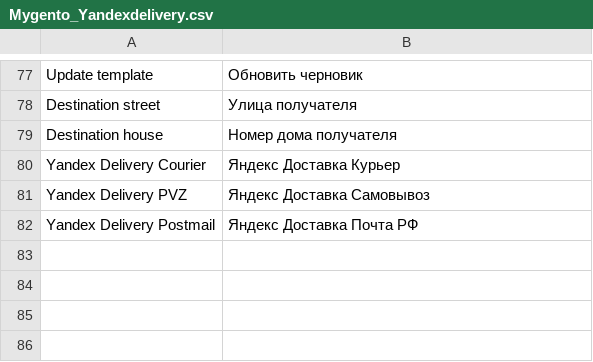
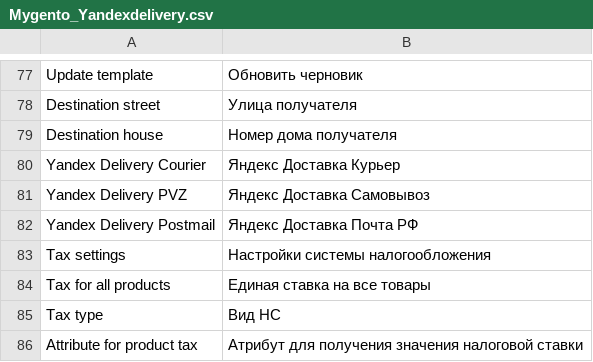
Before and after one commit to mygento/yandexdelivery, a CSV file: app/locale/ru_RU/Mygento_Yandexdelivery.csv, drawn as a sheet; only a part is shown, gaps mark what is left out.

```diff
--- a/app/locale/ru_RU/Mygento_Yandexdelivery.csv
+++ b/app/locale/ru_RU/Mygento_Yandexdelivery.csv
@@ -82 +82,5 @@
 "Yandex Delivery Postmail","Яндекс Доставка Почта РФ"
+"Tax settings","Настройки системы налогообложения"
+"Tax for all products","Единая ставка на все товары"
+"Tax type","Вид НС"
+"Attribute for product tax","Атрибут для получения значения налоговой ставки"
```
Also changed, not shown: 5 other files.
